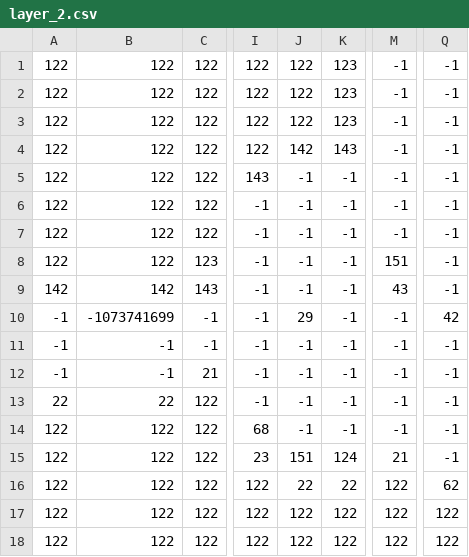
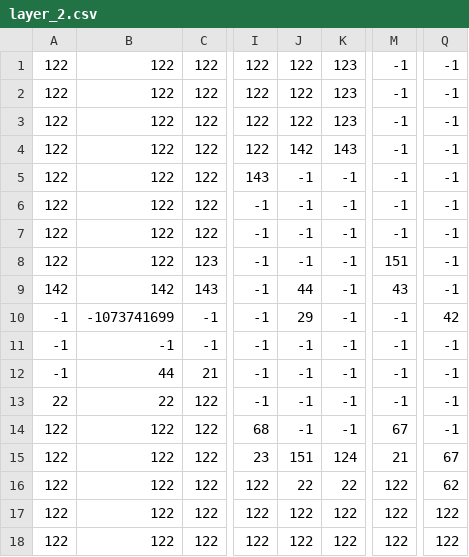
Before and after one commit to kazimdraiyan/RETRO-RACCOON, a CSV file: levels/level1/layer_2.csv, drawn as a sheet; only a part is shown, gaps mark what is left out; the diff names each change by its address in the sheet, - before the commit and + after, or states it on an @@ line.

```diff
--- a/levels/level1/layer_2.csv
+++ b/levels/level1/layer_2.csv
-J9: -1
+J9: 44
-B12: -1
+B12: 44
-M14: -1
+M14: 67
-Q15: -1
+Q15: 67
```
Also changed, not shown: levels/level1/layer_2_customized.csv, 13 other files.
